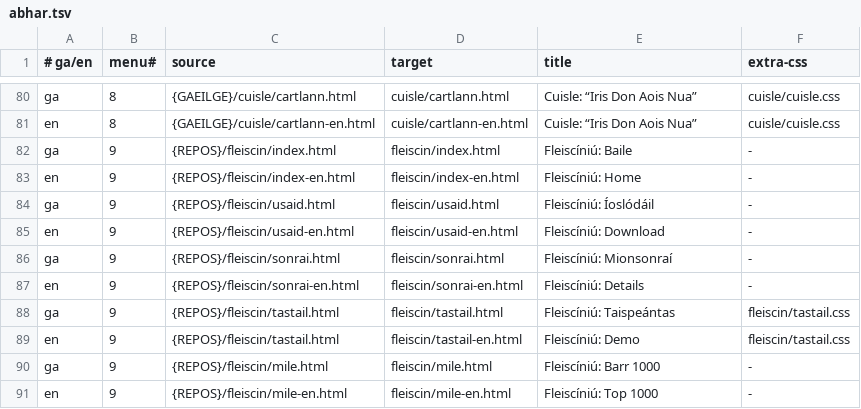
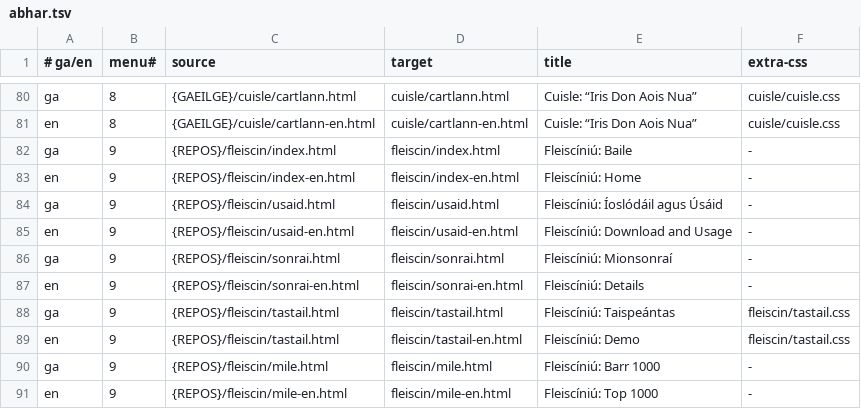
Before and after one commit to kscanne/cadhan.com, a TSV file: abhar.tsv, drawn as a sheet; only a part is shown, gaps mark what is left out.

Commit message:
change title of Download page to Download/Usage

```diff
--- a/abhar.tsv
+++ b/abhar.tsv
@@ -83,4 +83,4 @@ ga	9	{REPOS}/fleiscin/index.html	fleiscin/index.html	Fleiscíniú: Baile	-
 en	9	{REPOS}/fleiscin/index-en.html	fleiscin/index-en.html	Fleiscíniú: Home	-
-ga	9	{REPOS}/fleiscin/usaid.html	fleiscin/usaid.html	Fleiscíniú: Íoslódáil	-
-en	9	{REPOS}/fleiscin/usaid-en.html	fleiscin/usaid-en.html	Fleiscíniú: Download	-
+ga	9	{REPOS}/fleiscin/usaid.html	fleiscin/usaid.html	Fleiscíniú: Íoslódáil agus Úsáid	-
+en	9	{REPOS}/fleiscin/usaid-en.html	fleiscin/usaid-en.html	Fleiscíniú: Download and Usage	-
 ga	9	{REPOS}/fleiscin/sonrai.html	fleiscin/sonrai.html	Fleiscíniú: Mionsonraí	-
```
Also changed, not shown: 2 other files.
